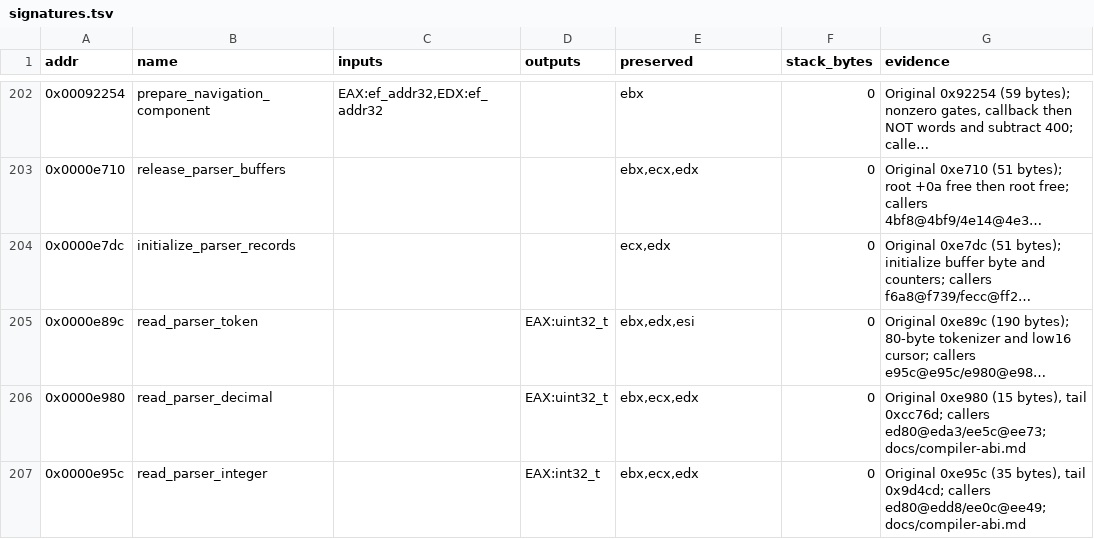
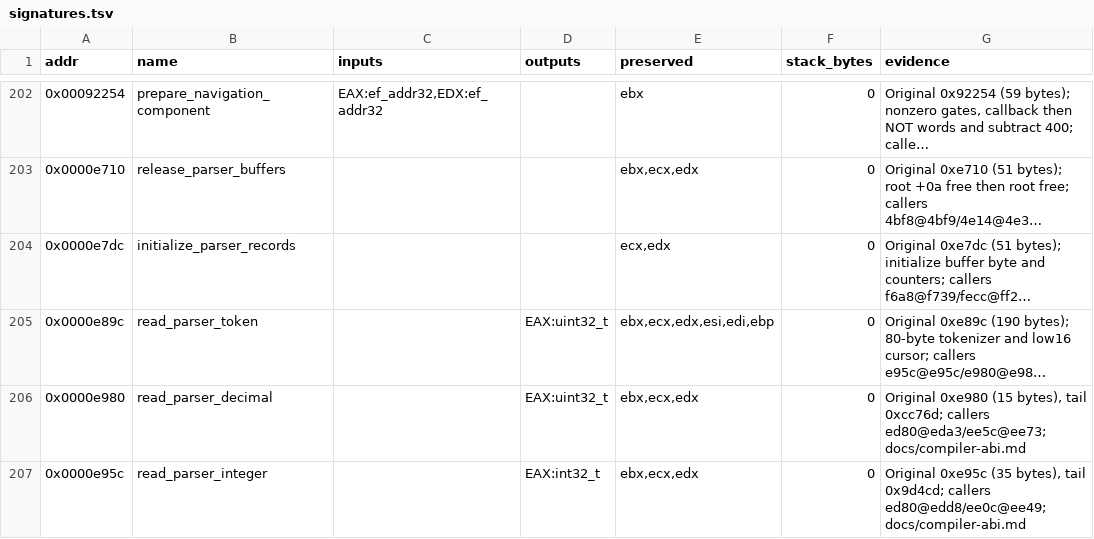
Before and after one commit to Grumbel/ef2000-port, a TSV file: decomp/symbols/signatures.tsv, drawn as a sheet; only a part is shown, gaps mark what is left out; long unchanged cells end in …; the diff names each change by its address in the sheet, - before the commit and + after, or states it on an @@ line.

```diff
--- a/decomp/symbols/signatures.tsv
+++ b/decomp/symbols/signatures.tsv
-E205 (preserved): ebx,edx,esi
+E205 (preserved): ebx,ecx,edx,esi,edi,ebp
```
Also changed, not shown: 3 other files.
